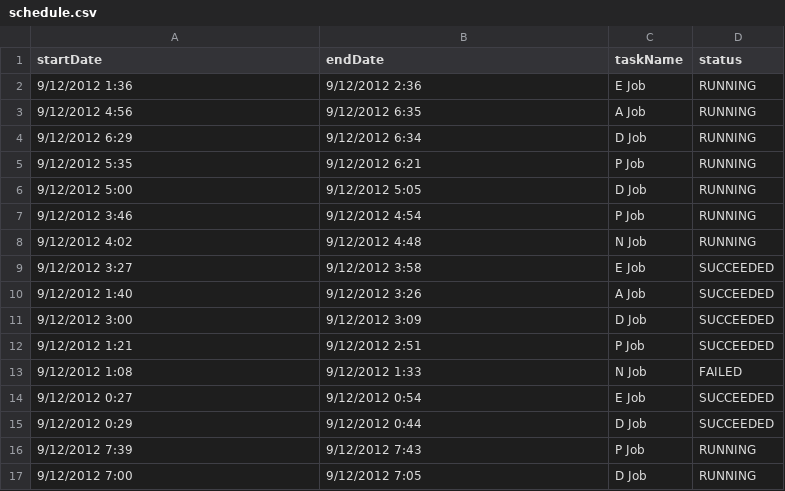
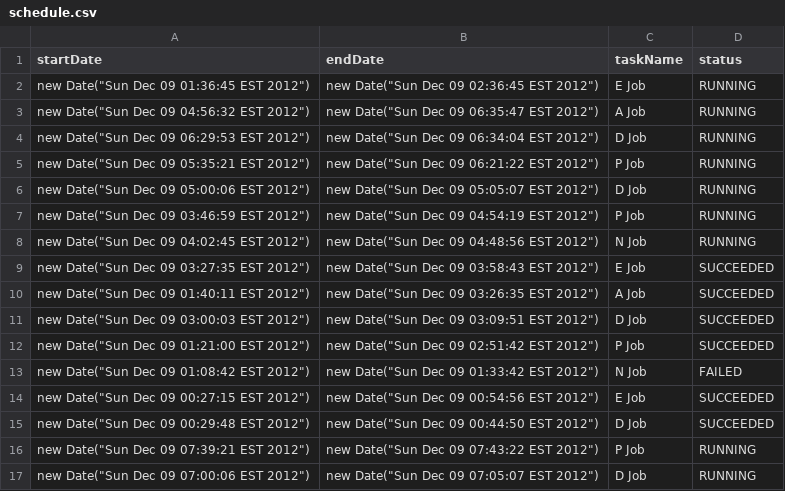
Before and after one commit to lakshanmit/Corona_Viz, a CSV file: data/gannt/schedule.csv, drawn as a sheet; only a part is shown; the diff covers the shown part only.

```diff
--- a/data/gannt/schedule.csv
+++ b/data/gannt/schedule.csv
@@ -1,17 +1,17 @@
 startDate,endDate,taskName,status
-9/12/2012 1:36,9/12/2012 2:36,E Job,RUNNING
-9/12/2012 4:56,9/12/2012 6:35,A Job,RUNNING
-9/12/2012 6:29,9/12/2012 6:34,D Job,RUNNING
-9/12/2012 5:35,9/12/2012 6:21,P Job,RUNNING
-9/12/2012 5:00,9/12/2012 5:05,D Job,RUNNING
-9/12/2012 3:46,9/12/2012 4:54,P Job,RUNNING
-9/12/2012 4:02,9/12/2012 4:48,N Job,RUNNING
-9/12/2012 3:27,9/12/2012 3:58,E Job,SUCCEEDED
-9/12/2012 1:40,9/12/2012 3:26,A Job,SUCCEEDED
-9/12/2012 3:00,9/12/2012 3:09,D Job,SUCCEEDED
-9/12/2012 1:21,9/12/2012 2:51,P Job,SUCCEEDED
-9/12/2012 1:08,9/12/2012 1:33,N Job,FAILED
-9/12/2012 0:27,9/12/2012 0:54,E Job,SUCCEEDED
-9/12/2012 0:29,9/12/2012 0:44,D Job,SUCCEEDED
-9/12/2012 7:39,9/12/2012 7:43,P Job,RUNNING
-9/12/2012 7:00,9/12/2012 7:05,D Job,RUNNING
+"new Date(""Sun Dec 09 01:36:45 EST 2012"")","new Date(""Sun Dec 09 02:36:45 EST 2012"")",E Job,RUNNING
+"new Date(""Sun Dec 09 04:56:32 EST 2012"")","new Date(""Sun Dec 09 06:35:47 EST 2012"")",A Job,RUNNING
+"new Date(""Sun Dec 09 06:29:53 EST 2012"")","new Date(""Sun Dec 09 06:34:04 EST 2012"")",D Job,RUNNING
+"new Date(""Sun Dec 09 05:35:21 EST 2012"")","new Date(""Sun Dec 09 06:21:22 EST 2012"")",P Job,RUNNING
+"new Date(""Sun Dec 09 05:00:06 EST 2012"")","new Date(""Sun Dec 09 05:05:07 EST 2012"")",D Job,RUNNING
+"new Date(""Sun Dec 09 03:46:59 EST 2012"")","new Date(""Sun Dec 09 04:54:19 EST 2012"")",P Job,RUNNING
+"new Date(""Sun Dec 09 04:02:45 EST 2012"")","new Date(""Sun Dec 09 04:48:56 EST 2012"")",N Job,RUNNING
+"new Date(""Sun Dec 09 03:27:35 EST 2012"")","new Date(""Sun Dec 09 03:58:43 EST 2012"")",E Job,SUCCEEDED
+"new Date(""Sun Dec 09 01:40:11 EST 2012"")","new Date(""Sun Dec 09 03:26:35 EST 2012"")",A Job,SUCCEEDED
+"new Date(""Sun Dec 09 03:00:03 EST 2012"")","new Date(""Sun Dec 09 03:09:51 EST 2012"")",D Job,SUCCEEDED
+"new Date(""Sun Dec 09 01:21:00 EST 2012"")","new Date(""Sun Dec 09 02:51:42 EST 2012"")",P Job,SUCCEEDED
+"new Date(""Sun Dec 09 01:08:42 EST 2012"")","new Date(""Sun Dec 09 01:33:42 EST 2012"")",N Job,FAILED
+"new Date(""Sun Dec 09 00:27:15 EST 2012"")","new Date(""Sun Dec 09 00:54:56 EST 2012"")",E Job,SUCCEEDED
+"new Date(""Sun Dec 09 00:29:48 EST 2012"")","new Date(""Sun Dec 09 00:44:50 EST 2012"")",D Job,SUCCEEDED
+"new Date(""Sun Dec 09 07:39:21 EST 2012"")","new Date(""Sun Dec 09 07:43:22 EST 2012"")",P Job,RUNNING
+"new Date(""Sun Dec 09 07:00:06 EST 2012"")","new Date(""Sun Dec 09 07:05:07 EST 2012"")",D Job,RUNNING
```
Also changed, not shown: 18 edited cells elsewhere in this file, 1 other file.
